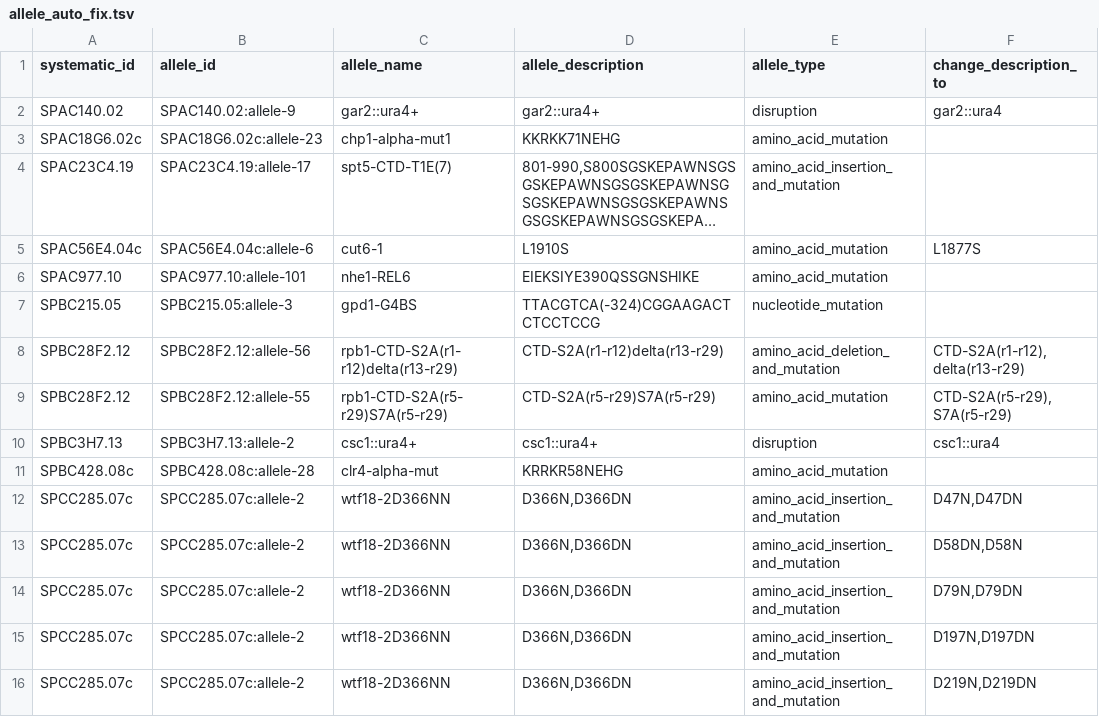
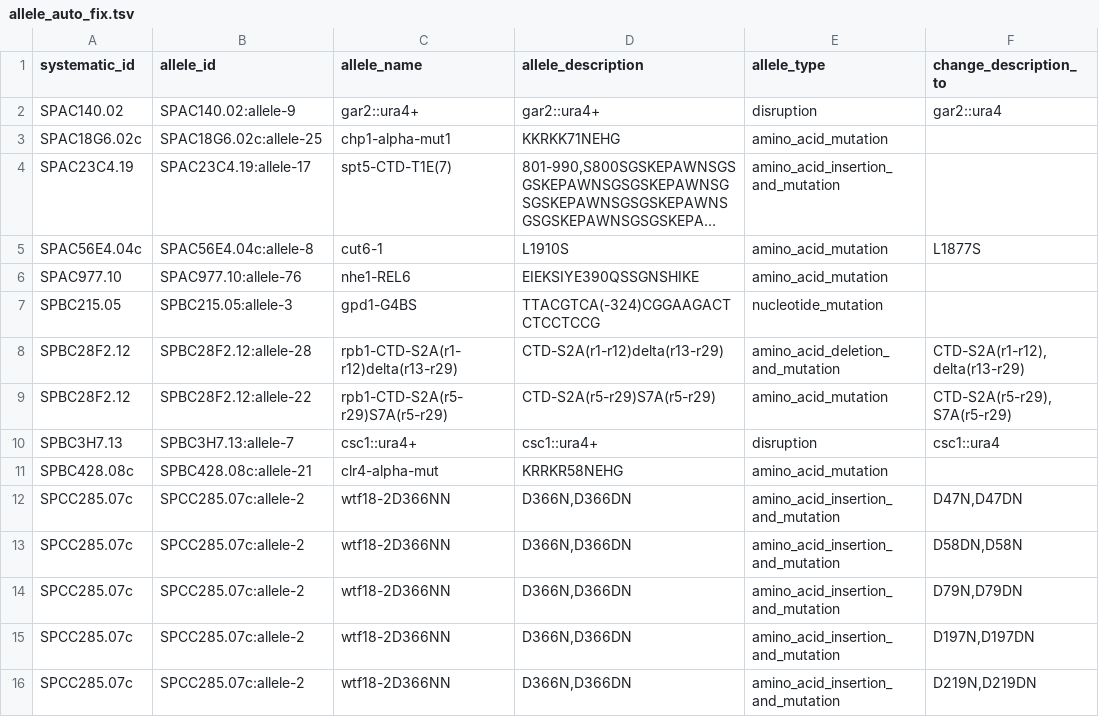
Before and after one commit to pombase/allele_qc, a TSV file: results/allele_auto_fix.tsv, drawn as a sheet; only a part is shown; long unchanged cells end in …; the diff names each change by its address in the sheet, - before the commit and + after, or states it on an @@ line.

```diff
--- a/results/allele_auto_fix.tsv
+++ b/results/allele_auto_fix.tsv
-B3 (allele_id): SPAC18G6.02c:allele-23
+B3 (allele_id): SPAC18G6.02c:allele-25
-B5 (allele_id): SPAC56E4.04c:allele-6
+B5 (allele_id): SPAC56E4.04c:allele-8
-B6 (allele_id): SPAC977.10:allele-101
+B6 (allele_id): SPAC977.10:allele-76
-B8 (allele_id): SPBC28F2.12:allele-56
+B8 (allele_id): SPBC28F2.12:allele-28
-B9 (allele_id): SPBC28F2.12:allele-55
+B9 (allele_id): SPBC28F2.12:allele-22
-B10 (allele_id): SPBC3H7.13:allele-2
+B10 (allele_id): SPBC3H7.13:allele-7
-B11 (allele_id): SPBC428.08c:allele-28
+B11 (allele_id): SPBC428.08c:allele-21
```
Also changed, not shown: results/allele_cannot_fix_other_errors.tsv, results/protein_modification_cannot_fix_other_errors.tsv, 8 other files.
